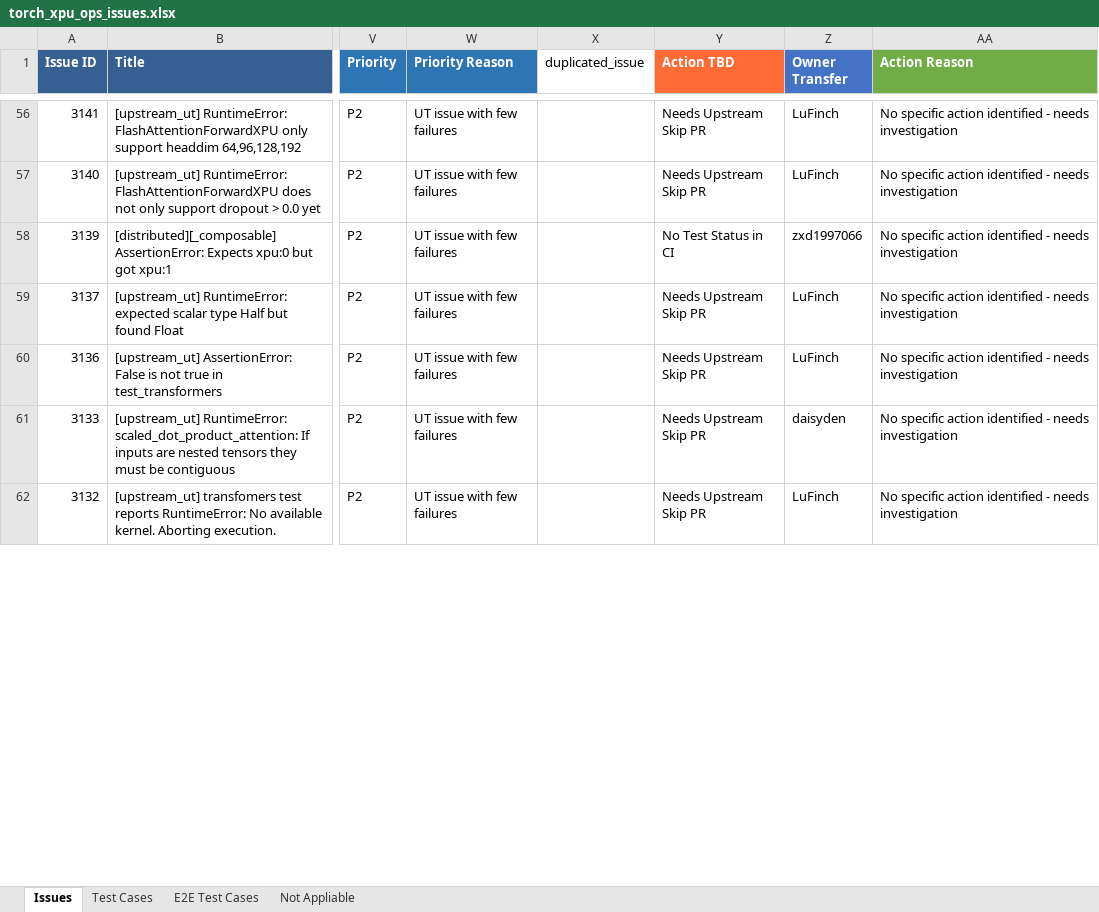
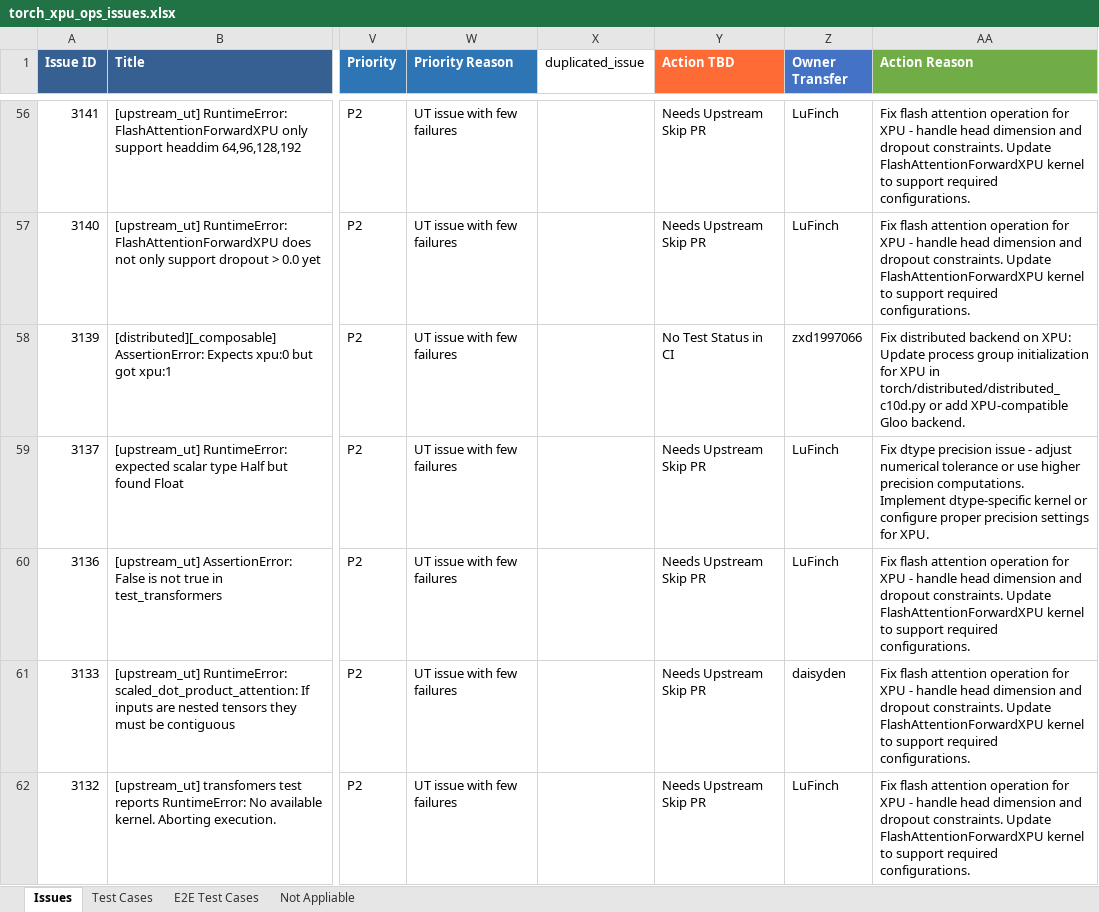
Before and after one commit to daisyden/ai_for_validation, an Excel workbook: opencode/issue_triage/result/torch_xpu_ops_issues.xlsx, sheet Issues, drawn as a sheet; only a part is shown, gaps mark what is left out; values as stored, in another font and other column widths than the file's, no borders; the diff covers the shown part only; the diff names each change by its address in the sheet, - before the commit and + after, or states it on an @@ line.

```diff
--- a/opencode/issue_triage/result/torch_xpu_ops_issues.xlsx (sheet Issues)
+++ b/opencode/issue_triage/result/torch_xpu_ops_issues.xlsx (sheet Issues)
-AA56:AA57 (Action Reason): No specific action identified - needs investigation
+AA56:AA57 (Action Reason): Fix flash attention operation for XPU - handle head dimension and dropout constraints. Update FlashAttentionForwardXPU kernel to support required configurations.
-AA58 (Action Reason): No specific action identified - needs investigation
+AA58 (Action Reason): Fix distributed backend on XPU: Update process group initialization for XPU in torch/distributed/distributed_c10d.py or add XPU-compatible Gloo backend.
-AA59 (Action Reason): No specific action identified - needs investigation
+AA59 (Action Reason): Fix dtype precision issue - adjust numerical tolerance or use higher precision computations. Implement dtype-specific kernel or configure proper precision settings for XPU.
-AA60:AA62 (Action Reason): No specific action identified - needs investigation
+AA60:AA62 (Action Reason): Fix flash attention operation for XPU - handle head dimension and dropout constraints. Update FlashAttentionForwardXPU kernel to support required configurations.
```
Also changed, not shown: 356 edited cells elsewhere in this sheet, 3 other files.
